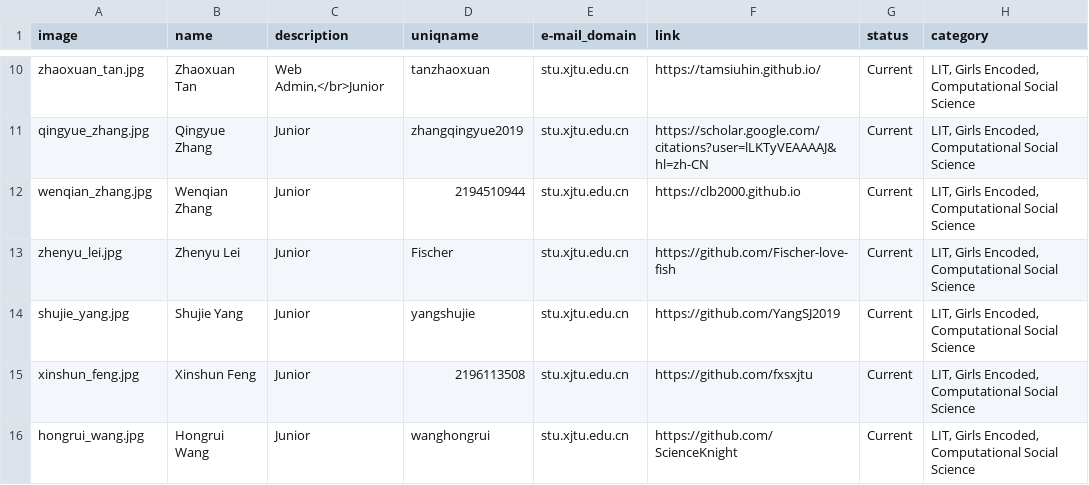
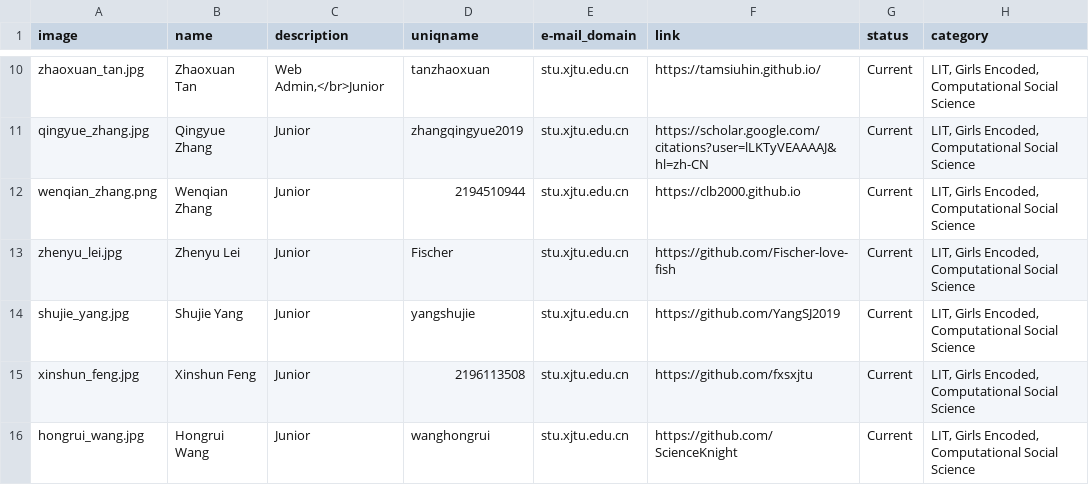
Before and after one commit to leopoldwhite/LuoUndergradXJTU.github.io, a CSV file: data/people.csv, drawn as a sheet; only a part is shown, gaps mark what is left out.

Commit message:
update wenqian's photo

```diff
--- a/data/people.csv
+++ b/data/people.csv
@@ -11,3 +11,3 @@ zhaoxuan_tan.jpg,Zhaoxuan Tan,"Web Admin,</br>Junior",tanzhaoxuan,stu.xjtu.edu.c
 qingyue_zhang.jpg,Qingyue Zhang,Junior,zhangqingyue2019,stu.xjtu.edu.cn,https://scholar.google.com/citations?user=lLKTyVEAAAAJ&hl=zh-CN,Current,"LIT, Girls Encoded, Computational Social Science"
-wenqian_zhang.jpg,Wenqian Zhang,Junior,2194510944,stu.xjtu.edu.cn,https://clb2000.github.io,Current,"LIT, Girls Encoded, Computational Social Science"
+wenqian_zhang.png,Wenqian Zhang,Junior,2194510944,stu.xjtu.edu.cn,https://clb2000.github.io,Current,"LIT, Girls Encoded, Computational Social Science"
 zhenyu_lei.jpg,Zhenyu Lei,Junior,Fischer,stu.xjtu.edu.cn,https://github.com/Fischer-love-fish,Current,"LIT, Girls Encoded, Computational Social Science"
```
Also changed, not shown: 5 other files.
